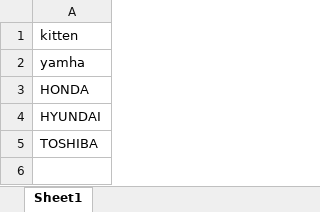
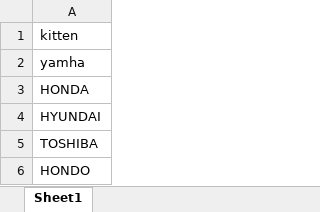
Before and after one commit to asatisa/iEditDistance, an Excel workbook: AutoCorrectAPI/Data_Topic_Company.xlsx, sheet Sheet1, drawn as a sheet; values as stored, in another font and other column widths than the file's, no borders; the diff names each change by its address in the sheet, - before the commit and + after, or states it on an @@ line.

```diff
--- a/AutoCorrectAPI/Data_Topic_Company.xlsx (sheet Sheet1)
+++ b/AutoCorrectAPI/Data_Topic_Company.xlsx (sheet Sheet1)
+row 6: HONDO
```
Also changed, not shown: 4 other files.
